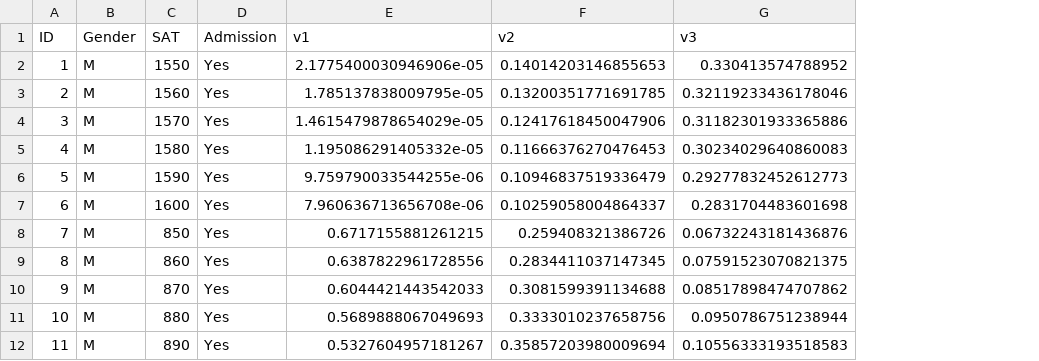
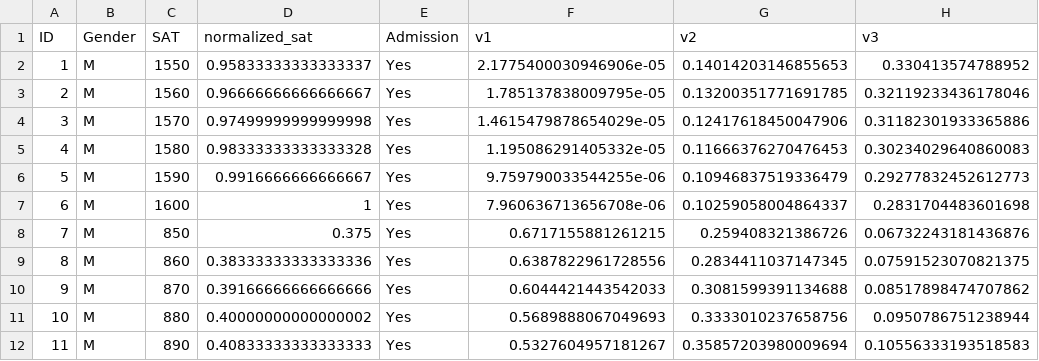
Before and after one commit to awksrj/fairness-in-classifiers, a CSV file: lfr1-4prototypes/4-representations_4k.csv, drawn as a sheet; only a part is shown; the diff names each change by its address in the sheet, - before the commit and + after, or states it on an @@ line.

```diff
--- a/lfr1-4prototypes/4-representations_4k.csv
+++ b/lfr1-4prototypes/4-representations_4k.csv
+column D (normalized_sat), rows 2-12: 0.95833333333333337 | 0.96666666666666667 | 0.97499999999999998 | 0.98333333333333328 | 0.9916666666666667 | 1 | 0.375 | 0.38333333333333336 | 0.39166666666666666 | 0.40000000000000002 | 0.40833333333333333
```
Also changed, not shown: lfr1-4prototypes/3-prototypes_4k.csv, 4 other files.
